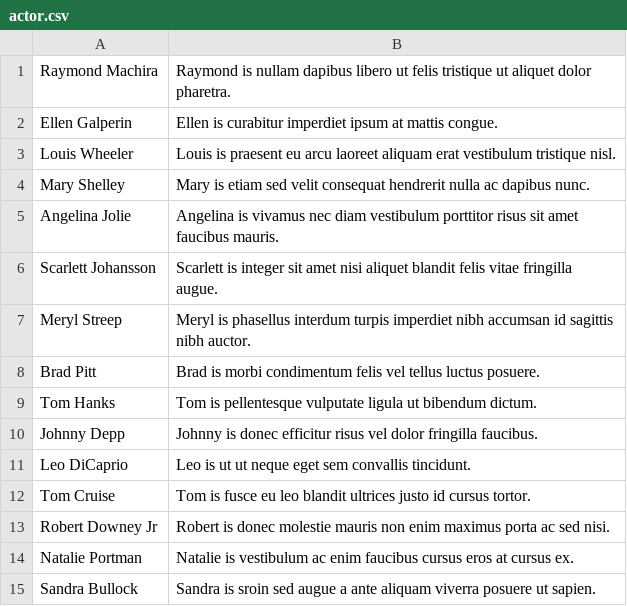
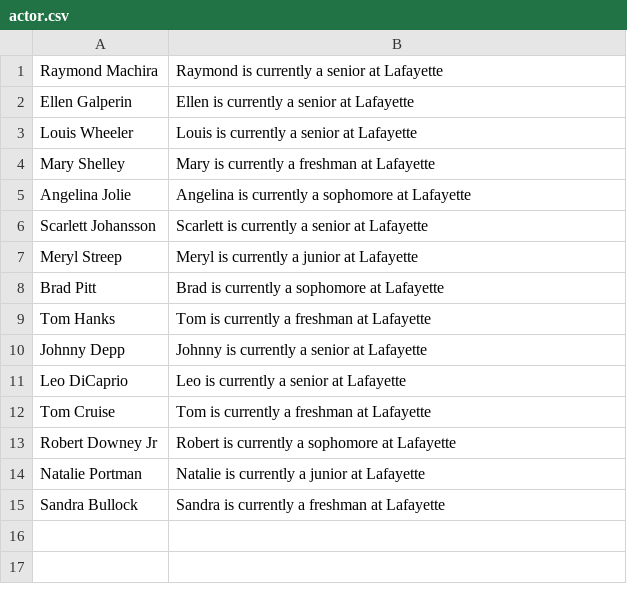
Before and after one commit to louiswheeleriv/frankenstein, a CSV file: makeTables/actor.csv, drawn as a sheet.

```diff
--- a/makeTables/actor.csv
+++ b/makeTables/actor.csv
@@ -1,15 +1,15 @@
-Raymond Machira,Raymond is nullam dapibus libero ut felis tristique ut aliquet dolor pharetra.
-Ellen Galperin,Ellen is curabitur imperdiet ipsum at mattis congue.
-Louis Wheeler,Louis is praesent eu arcu laoreet aliquam erat vestibulum tristique nisl.
-Mary Shelley,Mary is etiam sed velit consequat hendrerit nulla ac dapibus nunc.
-Angelina Jolie,Angelina is vivamus nec diam vestibulum porttitor risus sit amet faucibus mauris.
-Scarlett Johansson,Scarlett is integer sit amet nisi aliquet blandit felis vitae fringilla augue.
-Meryl Streep,Meryl is phasellus interdum turpis imperdiet nibh accumsan id sagittis nibh auctor.
-Brad Pitt,Brad is morbi condimentum felis vel tellus luctus posuere.
-Tom Hanks,Tom is pellentesque vulputate ligula ut bibendum dictum.
-Johnny Depp,Johnny is donec efficitur risus vel dolor fringilla faucibus.
-Leo DiCaprio,Leo is ut ut neque eget sem convallis tincidunt.
-Tom Cruise,Tom is fusce eu leo blandit ultrices justo id cursus tortor.
-Robert Downey Jr,Robert is donec molestie mauris non enim maximus porta ac sed nisi.
-Natalie Portman,Natalie is vestibulum ac enim faucibus cursus eros at cursus ex.
-Sandra Bullock,Sandra is sroin sed augue a ante aliquam viverra posuere ut sapien.
+Raymond Machira,Raymond is currently a senior at Lafayette
+Ellen Galperin,Ellen is currently a senior at Lafayette
+Louis Wheeler,Louis is currently a senior at Lafayette
+Mary Shelley,Mary is currently a freshman at Lafayette
+Angelina Jolie,Angelina is currently a sophomore at Lafayette
+Scarlett Johansson,Scarlett is currently a senior at Lafayette
+Meryl Streep,Meryl is currently a junior at Lafayette
+Brad Pitt,Brad is currently a sophomore at Lafayette
+Tom Hanks,Tom is currently a freshman at Lafayette
+Johnny Depp,Johnny is currently a senior at Lafayette
+Leo DiCaprio,Leo is currently a senior at Lafayette
+Tom Cruise,Tom is currently a freshman at Lafayette
+Robert Downey Jr,Robert is currently a sophomore at Lafayette
+Natalie Portman,Natalie is currently a junior  at Lafayette
+Sandra Bullock,Sandra is currently a freshman at Lafayette
```
Also changed, not shown: makeTables/crew.csv, makeTables/perfactor.csv, 22 other files.
